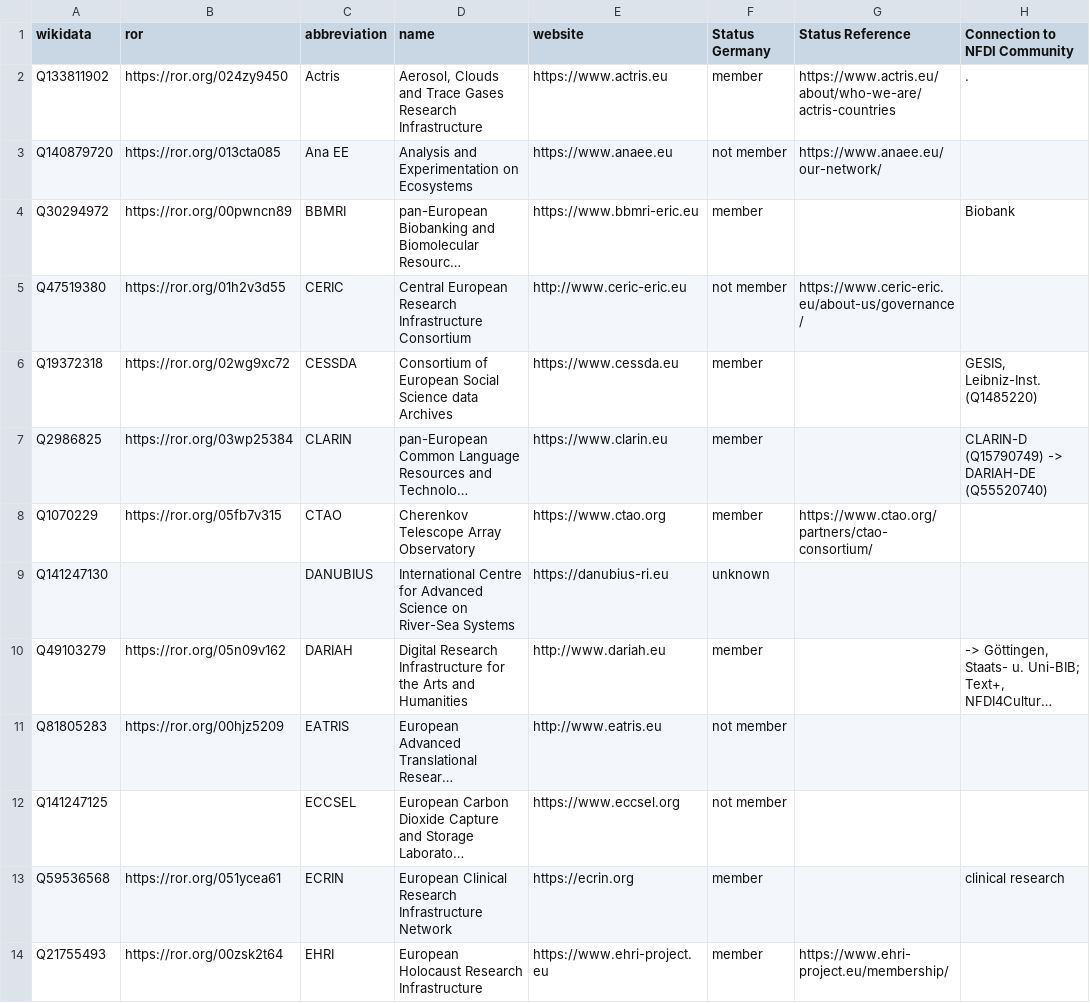
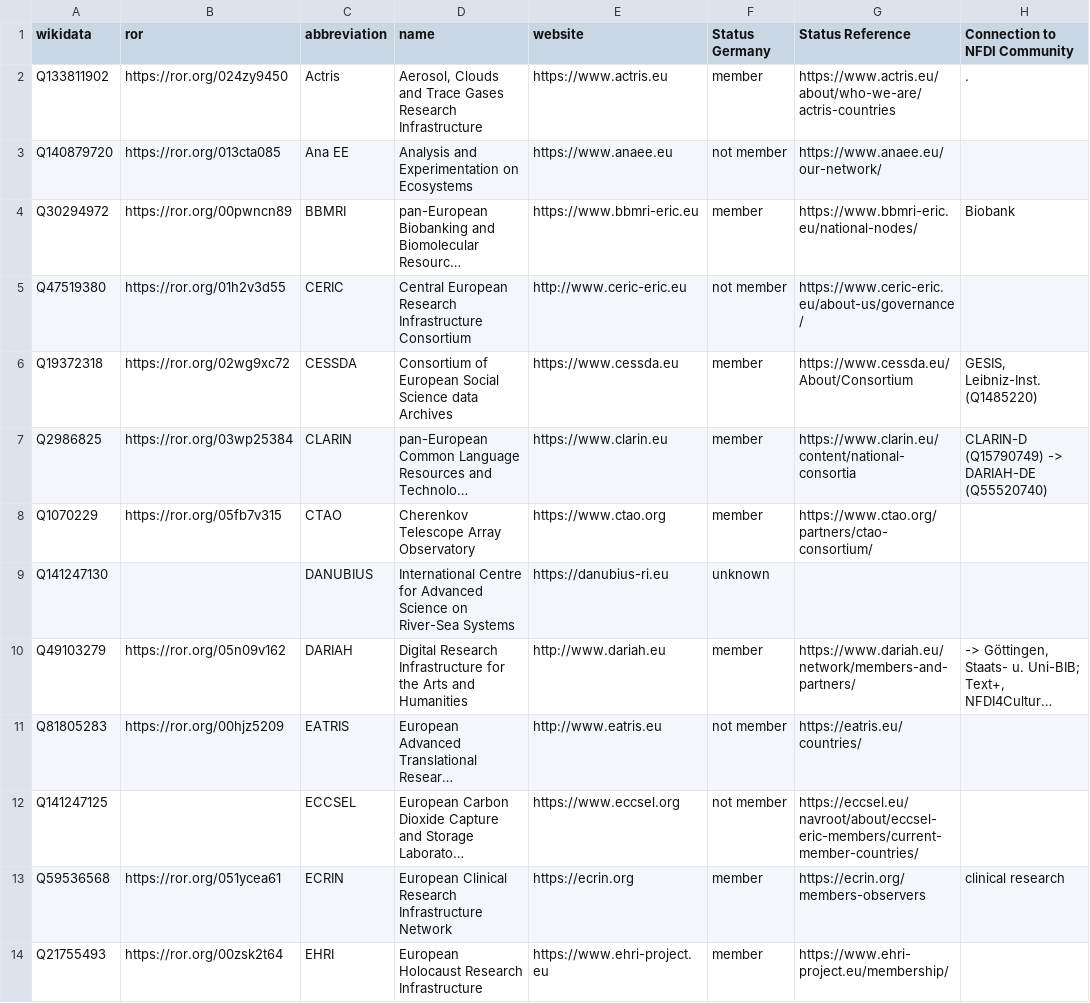
Before and after one commit to nfdi-de/section-int-wg-landscape, a TSV file: _data/erics.tsv, drawn as a sheet; only a part is shown; long unchanged cells end in …; the diff covers the shown part only; the diff names each change by its address in the sheet, - before the commit and + after, or states it on an @@ line.

Commit message:
Add more information

```diff
--- a/_data/erics.tsv
+++ b/_data/erics.tsv
-G4 (Status Reference): (empty)
+G4 (Status Reference): https://www.bbmri-eric.eu/national-nodes/
-G6 (Status Reference): (empty)
+G6 (Status Reference): https://www.cessda.eu/About/Consortium
-G7 (Status Reference): (empty)
+G7 (Status Reference): https://www.clarin.eu/content/national-consortia
-G10 (Status Reference): (empty)
+G10 (Status Reference): https://www.dariah.eu/network/members-and-partners/
-G11 (Status Reference): (empty)
+G11 (Status Reference): https://eatris.eu/countries/
-G12 (Status Reference): (empty)
+G12 (Status Reference): https://eccsel.eu/navroot/about/eccsel-eric-members/current-member-countries/
-G13 (Status Reference): (empty)
+G13 (Status Reference): https://ecrin.org/members-observers
```
Also changed, not shown: 10 edited cells elsewhere in this file.
